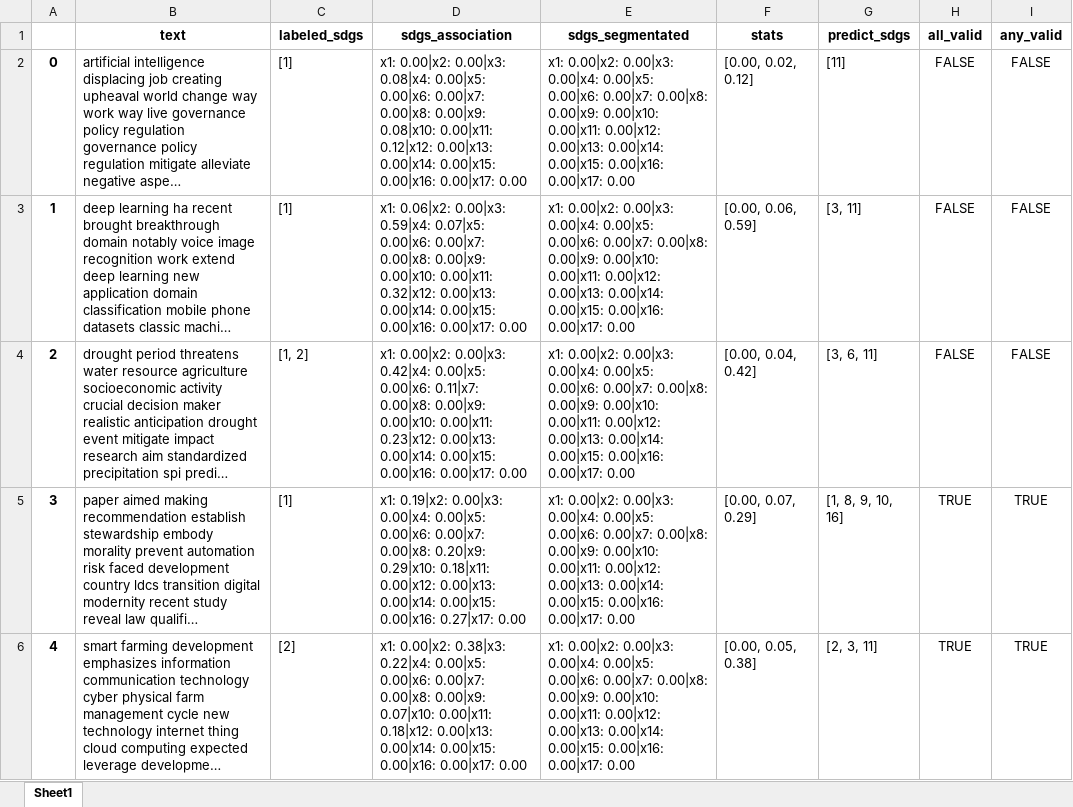
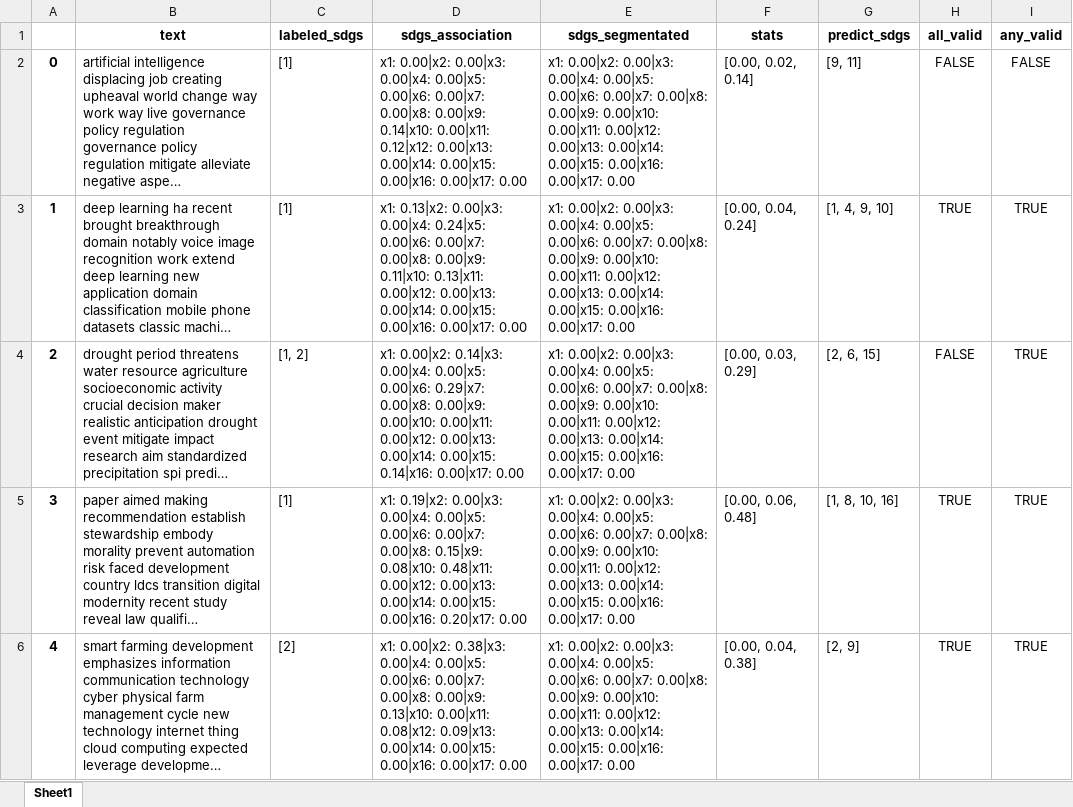
Before and after one commit to alsanron/NLP-SDGs_Classificator, an Excel workbook: Project_python/out/NMF/test_nmf_natureS1.xlsx, sheet Sheet1, drawn as a sheet; only a part is shown; long unchanged cells end in …; values as stored, in another font and other column widths than the file's, no borders; the diff covers the shown part only; the diff names each change by its address in the sheet, - before the commit and + after, or states it on an @@ line.

```diff
--- a/Project_python/out/NMF/test_nmf_natureS1.xlsx (sheet Sheet1)
+++ b/Project_python/out/NMF/test_nmf_natureS1.xlsx (sheet Sheet1)
-D2 (sdgs_association): …0.00|x2: 0.00|x3: 0.08|x4: 0.00|x5: 0.00|x6: 0.00|x7: 0.00|x8: 0.00|x9: 0.08|x10: 0.00|x11: 0.12|x12:…
+D2 (sdgs_association): …0.00|x2: 0.00|x3: 0.00|x4: 0.00|x5: 0.00|x6: 0.00|x7: 0.00|x8: 0.00|x9: 0.14|x10: 0.00|x11: 0.12|x12:…
-F2 (stats): [0.00, 0.02, 0.12]
+F2 (stats): [0.00, 0.02, 0.14]
-G2 (predict_sdgs): [11]
+G2 (predict_sdgs): [9, 11]
-D3 (sdgs_association): x1: 0.06|x2: 0.00|x3: 0.59|x4: 0.07|x5: 0.00|x6: 0.00|x7: 0.00|x8: 0.00|x9: 0.00|x10: 0.00|x11: 0.32|x12: 0.00|x13: 0.00|x14:…
+D3 (sdgs_association): x1: 0.13|x2: 0.00|x3: 0.00|x4: 0.24|x5: 0.00|x6: 0.00|x7: 0.00|x8: 0.00|x9: 0.11|x10: 0.13|x11: 0.00|x12: 0.00|x13: 0.00|x14:…
-F3 (stats): [0.00, 0.06, 0.59]
+F3 (stats): [0.00, 0.04, 0.24]
-G3 (predict_sdgs): [3, 11]
+G3 (predict_sdgs): [1, 4, 9, 10]
-H3 (all_valid): FALSE
+H3 (all_valid): TRUE
-I3:I4 (any_valid): FALSE
+I3:I4 (any_valid): TRUE
-D4 (sdgs_association): x1: 0.00|x2: 0.00|x3: 0.42|x4: 0.00|x5: 0.00|x6: 0.11|x7: 0.00|x8: 0.00|x9: 0.00|x10: 0.00|x11: 0.23|x12: 0.00|x13: 0.00|x14: 0.00|x15: 0.00|x16: 0.00|x17: 0.00
+D4 (sdgs_association): x1: 0.00|x2: 0.14|x3: 0.00|x4: 0.00|x5: 0.00|x6: 0.29|x7: 0.00|x8: 0.00|x9: 0.00|x10: 0.00|x11: 0.00|x12: 0.00|x13: 0.00|x14: 0.00|x15: 0.14|x16: 0.00|x17: 0.00
-F4 (stats): [0.00, 0.04, 0.42]
+F4 (stats): [0.00, 0.03, 0.29]
-G4 (predict_sdgs): [3, 6, 11]
+G4 (predict_sdgs): [2, 6, 15]
-D5 (sdgs_association): …0.00|x7: 0.00|x8: 0.20|x9: 0.29|x10: 0.18|x11: 0.00|x12: 0.00|x13: 0.00|x14: 0.00|x15: 0.00|x16: 0.27|x17: 0.00
+D5 (sdgs_association): …0.00|x7: 0.00|x8: 0.15|x9: 0.08|x10: 0.48|x11: 0.00|x12: 0.00|x13: 0.00|x14: 0.00|x15: 0.00|x16: 0.20|x17: 0.00
-F5 (stats): [0.00, 0.07, 0.29]
+F5 (stats): [0.00, 0.06, 0.48]
-G5 (predict_sdgs): [1, 8, 9, 10, 16]
+G5 (predict_sdgs): [1, 8, 10, 16]
-D6 (sdgs_association): …0.00|x2: 0.38|x3: 0.22|x4: 0.00|x5: 0.00|x6: 0.00|x7: 0.00|x8: 0.00|x9: 0.07|x10: 0.00|x11: 0.18|x12: 0.00|x13: 0.00|x14: 0.00|x15:…
+D6 (sdgs_association): …0.00|x2: 0.38|x3: 0.00|x4: 0.00|x5: 0.00|x6: 0.00|x7: 0.00|x8: 0.00|x9: 0.13|x10: 0.00|x11: 0.08|x12: 0.09|x13: 0.00|x14: 0.00|x15:…
-F6 (stats): [0.00, 0.05, 0.38]
+F6 (stats): [0.00, 0.04, 0.38]
-G6 (predict_sdgs): [2, 3, 11]
+G6 (predict_sdgs): [2, 9]
```
Also changed, not shown: 543 edited cells elsewhere in this sheet, Project_python/out/NMF/test_nmf_natureS3.xlsx, Project_python/out/NMF/test_nmf_training0.xlsx, 34 other files.
